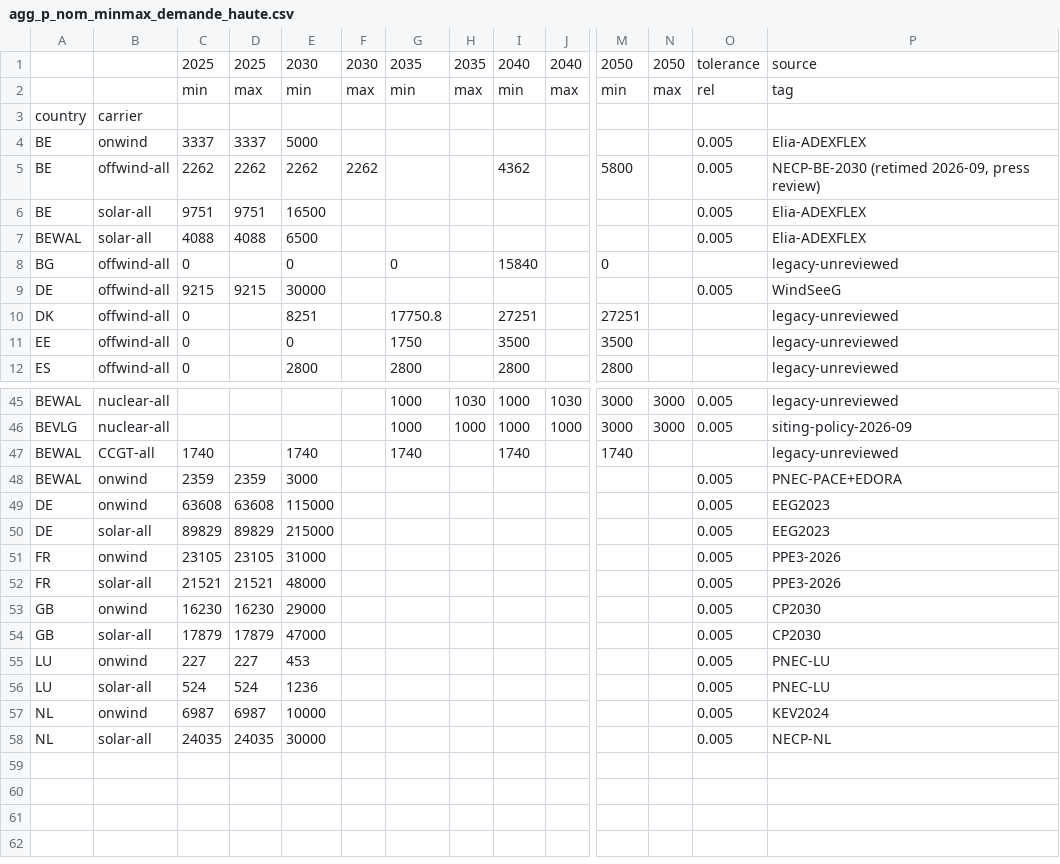
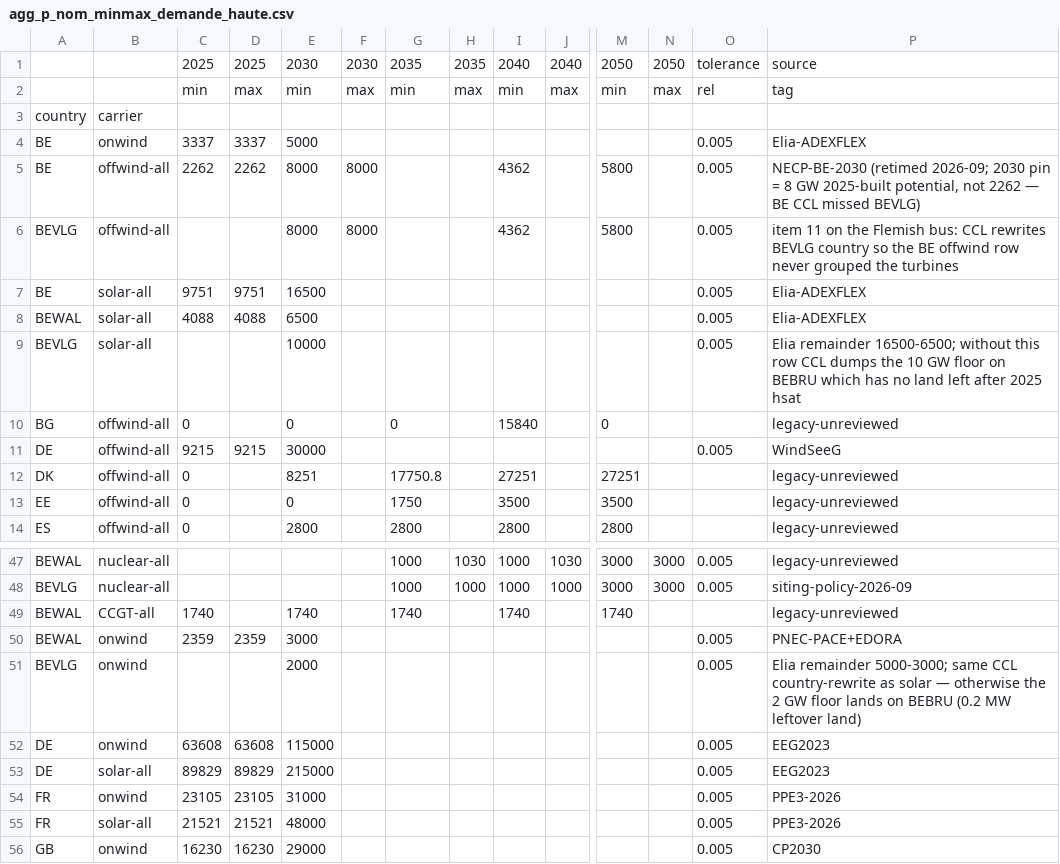
Before and after one commit to IntSusEnergySystems/pypsa-wal, a CSV file: data/walloon/agg_p_nom_minmax_demande_haute.csv, drawn as a sheet; only a part is shown, gaps mark what is left out; the shorter side is filled out with more unchanged rows; rows hold the shown columns only; the diff names each change by its address in the sheet, - before the commit and + after, or states it on an @@ line.

```diff
--- a/data/walloon/agg_p_nom_minmax_demande_haute.csv
+++ b/data/walloon/agg_p_nom_minmax_demande_haute.csv
-E5: 2262
+E5: 8000
-F5: 2262
+F5: 8000
-P5: NECP-BE-2030 (retimed 2026-09, press review)
+P5: NECP-BE-2030 (retimed 2026-09; 2030 pin = 8 GW 2025-built potential, not 2262 — BE CCL missed BEVLG)
+row 6: BEVLG | offwind-all |  |  | 8000 | 8000 |  |  | 4362 |  | 5800 |  | 0.005 | item 11 on the Flemish bus: CCL rewrites BEVLG country so the BE offwind row never grouped the turbines
+row 9: BEVLG | solar-all |  |  | 10000 |  |  |  |  |  |  |  | 0.005 | Elia remainder 16500-6500; without this row CCL dumps the 10 GW floor on BEBRU which has no land left after 2025 hsat
+row 51: BEVLG | onwind |  |  | 2000 |  |  |  |  |  |  |  | 0.005 | Elia remainder 5000-3000; same CCL country-rewrite as solar — otherwise the 2 GW floor lands on BEBRU (0.2 MW leftover land)
```
Also changed, not shown: config/input_parameters_for_models.csv, data/walloon/ntc_2035.csv, 22 other files.
